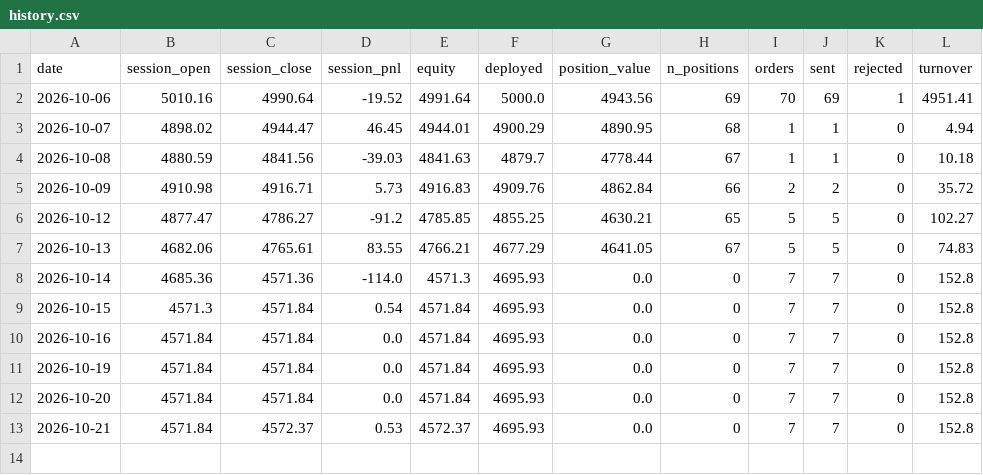
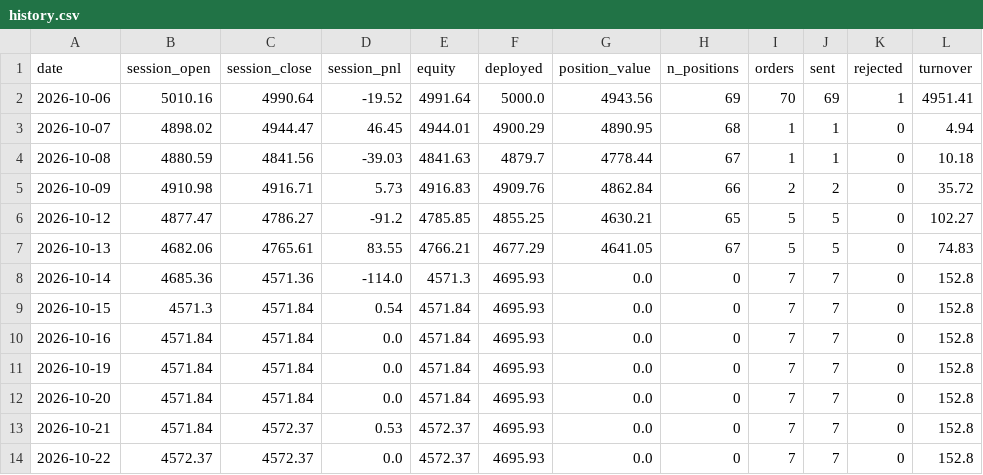
Before and after one commit to OMV0601/botting-momentum, a CSV file: state/history.csv, drawn as a sheet.

```diff
--- a/state/history.csv
+++ b/state/history.csv
@@ -13 +13,2 @@ date,session_open,session_close,session_pnl,equity,deployed,position_value,n_pos
 2026-10-21,4571.84,4572.37,0.53,4572.37,4695.93,0.0,0,7,7,0,152.8
+2026-10-22,4572.37,4572.37,0.0,4572.37,4695.93,0.0,0,7,7,0,152.8
```
Also changed, not shown: 1 other file.
